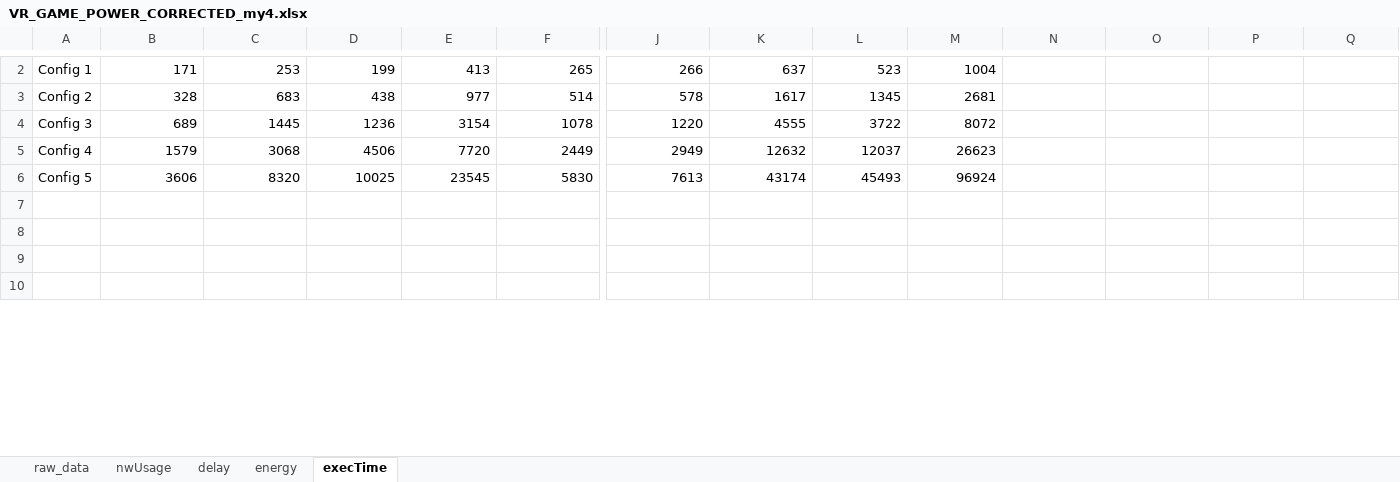
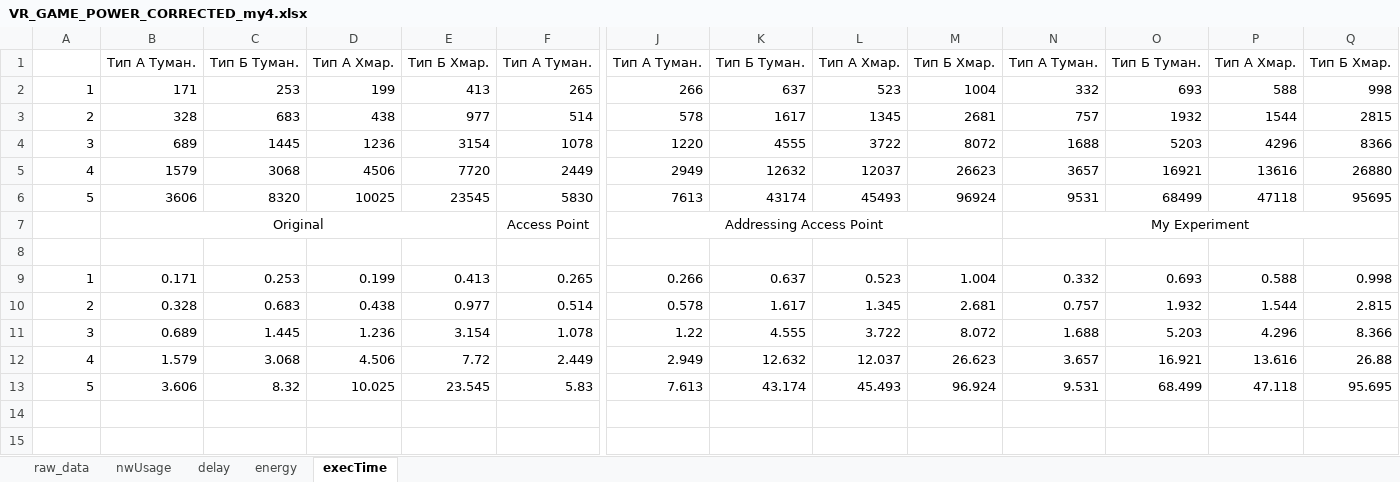
Before and after one commit to assassin4i4ek/altmobfogsim, an Excel workbook: results/VR_GAME_POWER_CORRECTED_my4.xlsx, sheet execTime, drawn as a sheet; only a part is shown, gaps mark what is left out; the shorter side is filled out with more unchanged rows; values as stored, in another font and other column widths than the file's, no borders; charts and pictures not drawn; rows hold the shown columns only; the diff covers the shown part only; the diff names each change by its address in the sheet, - before the commit and + after, or states it on an @@ line.

Commit message:
experiments data used for testing

```diff
--- a/results/VR_GAME_POWER_CORRECTED_my4.xlsx (sheet execTime)
+++ b/results/VR_GAME_POWER_CORRECTED_my4.xlsx (sheet execTime)
+row 1:  | Тип А Туман. | Тип Б Туман. | Тип А Хмар. | Тип Б Хмар. | Тип А Туман. | Тип А Туман. | Тип Б Туман. | Тип А Хмар. | Тип Б Хмар. | Тип А Туман. | Тип Б Туман. | Тип А Хмар. | Тип Б Хмар.
-A2: Config 1
+A2: 1
-N2: (empty)
+N2: 332
-O2: (empty)
+O2: 693
-P2: (empty)
+P2: 588
-Q2: (empty)
+Q2: 998
-A3: Config 2
+A3: 2
-N3: (empty)
+N3: 757
-O3: (empty)
+O3: 1932
-P3: (empty)
+P3: 1544
-Q3: (empty)
+Q3: 2815
-A4: Config 3
+A4: 3
-N4: (empty)
+N4: 1688
-O4: (empty)
+O4: 5203
-P4: (empty)
+P4: 4296
-Q4: (empty)
+Q4: 8366
-A5: Config 4
+A5: 4
-N5: (empty)
+N5: 3657
-O5: (empty)
+O5: 16921
-P5: (empty)
+P5: 13616
-Q5: (empty)
+Q5: 26880
-A6: Config 5
+A6: 5
-N6: (empty)
+N6: 9531
-O6: (empty)
+O6: 68499
-P6: (empty)
+P6: 47118
-Q6: (empty)
+Q6: 95695
+row 7:  | Original |  |  |  | Access Point | Addressing Access Point |  |  |  | My Experiment
+row 9: 1 | 0.171 | 0.253 | 0.199 | 0.413 | 0.265 | 0.266 | 0.637 | 0.523 | 1.004 | 0.332 | 0.693 | 0.588 | 0.998
+row 10: 2 | 0.328 | 0.683 | 0.438 | 0.977 | 0.514 | 0.578 | 1.617 | 1.345 | 2.681 | 0.757 | 1.932 | 1.544 | 2.815
+row 11: 3 | 0.689 | 1.445 | 1.236 | 3.154 | 1.078 | 1.22 | 4.555 | 3.722 | 8.072 | 1.688 | 5.203 | 4.296 | 8.366
+row 12: 4 | 1.579 | 3.068 | 4.506 | 7.72 | 2.449 | 2.949 | 12.632 | 12.037 | 26.623 | 3.657 | 16.921 | 13.616 | 26.88
+row 13: 5 | 3.606 | 8.32 | 10.025 | 23.545 | 5.83 | 7.613 | 43.174 | 45.493 | 96.924 | 9.531 | 68.499 | 47.118 | 95.695
```
Also changed, not shown: 23 added rows and 1 removed row elsewhere in this sheet, sheet delay, formulas that keep their value, charts or pictures, results/network.xlsx, 11 other files.
